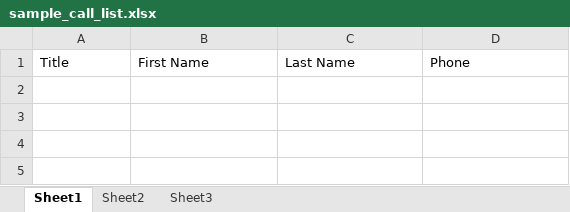
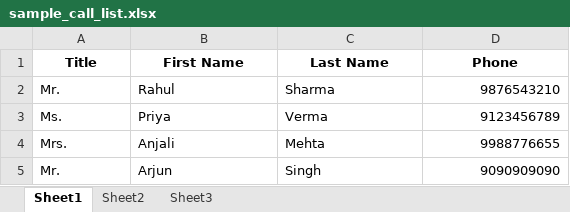
Before and after one commit to ConnectiVoz/Dashboard, an Excel workbook: front-end/public/sample_call_list.xlsx, sheet Sheet1, drawn as a sheet; values as stored, in another font and other column widths than the file's, no borders; the diff names each change by its address in the sheet, - before the commit and + after, or states it on an @@ line.

Commit message:
updated

```diff
--- a/front-end/public/sample_call_list.xlsx (sheet Sheet1)
+++ b/front-end/public/sample_call_list.xlsx (sheet Sheet1)
@@ A1:D1 bold: off → on, alignment: left → center @@
+row 2: Mr. | Rahul | Sharma | 9876543210
+row 3: Ms. | Priya | Verma | 9123456789
+row 4: Mrs. | Anjali | Mehta | 9988776655
+row 5: Mr. | Arjun | Singh | 9090909090
```
